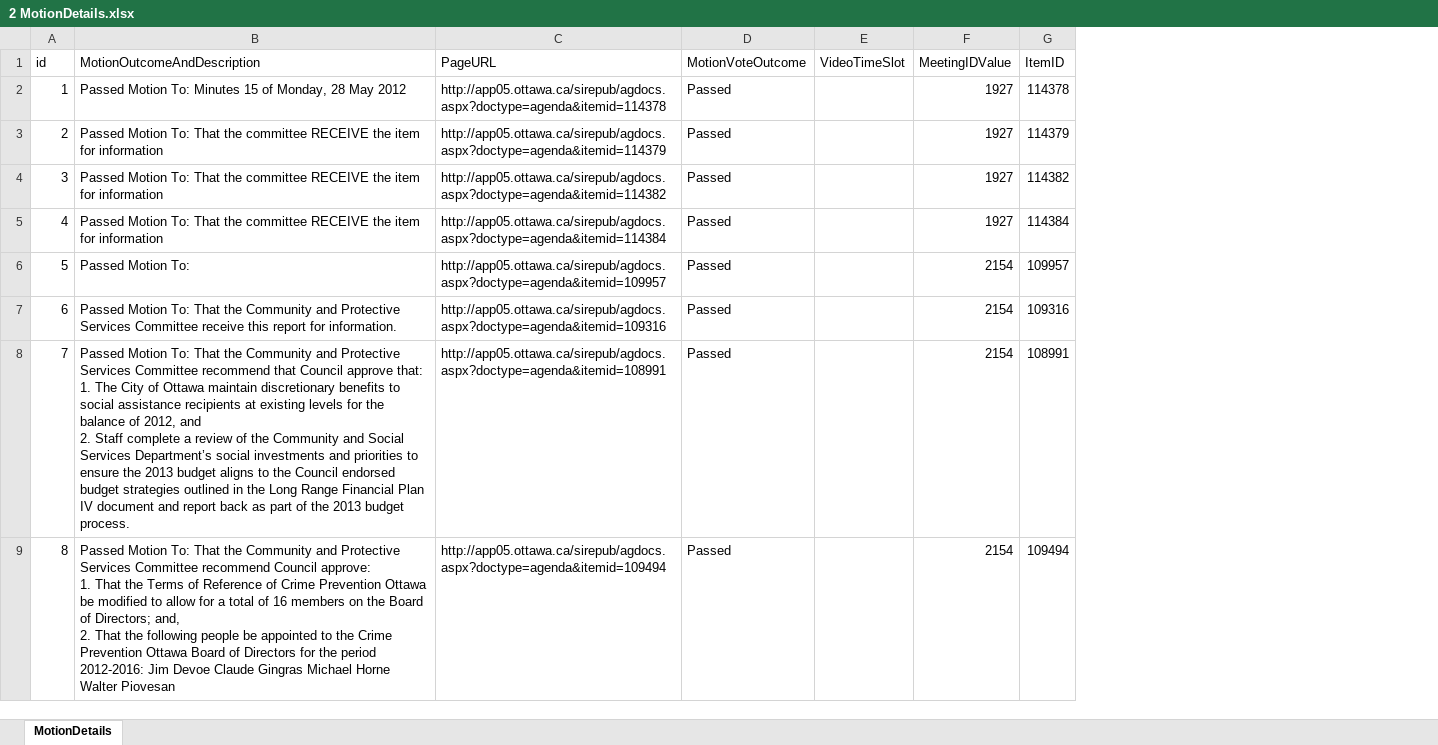
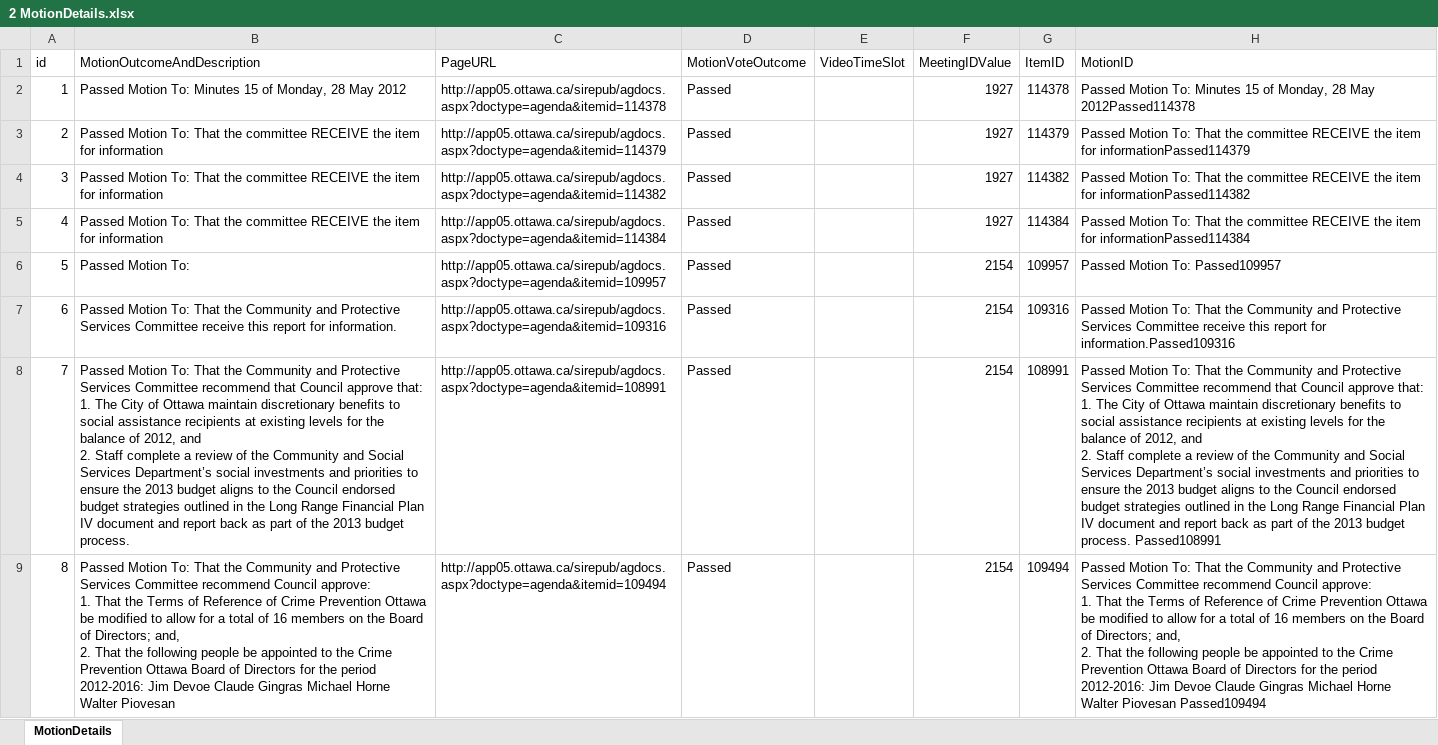
Before and after one commit to StephenOTT/OttawaSIREScrape, an Excel workbook: Excel File Manual Tests/Backup/2210h/2 MotionDetails.xlsx, sheet MotionDetails, drawn as a sheet; only a part is shown; values as stored, in another font and other column widths than the file's, no borders; ↵ is a line break in a cell; the diff names each change by its address in the sheet, - before the commit and + after, or states it on an @@ line.

```diff
--- a/Excel File Manual Tests/Backup/2210h/2 MotionDetails.xlsx (sheet MotionDetails)
+++ b/Excel File Manual Tests/Backup/2210h/2 MotionDetails.xlsx (sheet MotionDetails)
+column H (MotionID), rows 2-9: Passed Motion To: Minutes 15 of Monday, 28 May 2012Passed114378 | Passed Motion To: That the committee RECEIVE the item for informationPassed114379 | Passed Motion To: That the committee RECEIVE the item for informationPassed114382 | Passed Motion To: That the committee RECEIVE the item for informationPassed114384 | Passed Motion To: Passed109957 | Passed Motion To: That the Community and Protective Services Committee receive this report for information.Passed109316 | Passed Motion To: That the Community and Protective Services Committee recommend that Council approve that: ↵ 1. The City of Ottawa maintain discretionary benefits to social assistance recipients at existing levels for the balance of 2012, and ↵ 2. Staff complete a review of the Community and Social Services Department’s social investments and priorities to ensure the 2013 budget aligns to the Council endorsed budget strategies outlined in the Long Range Financial Plan IV document and report back as part of the 2013 budget process. Passed108991 | Passed Motion To: That the Community and Protective Services Committee recommend Council approve: ↵ 1. That the Terms of Reference of Crime Prevention Ottawa be modified to allow for a total of 16 members on the Board of Directors; and, ↵ 2. That the following people be appointed to the Crime Prevention Ottawa Board of Directors for the period 2012-2016: Jim Devoe Claude Gingras Michael Horne Walter Piovesan Passed109494
```
Also changed, not shown: 3 other files.
